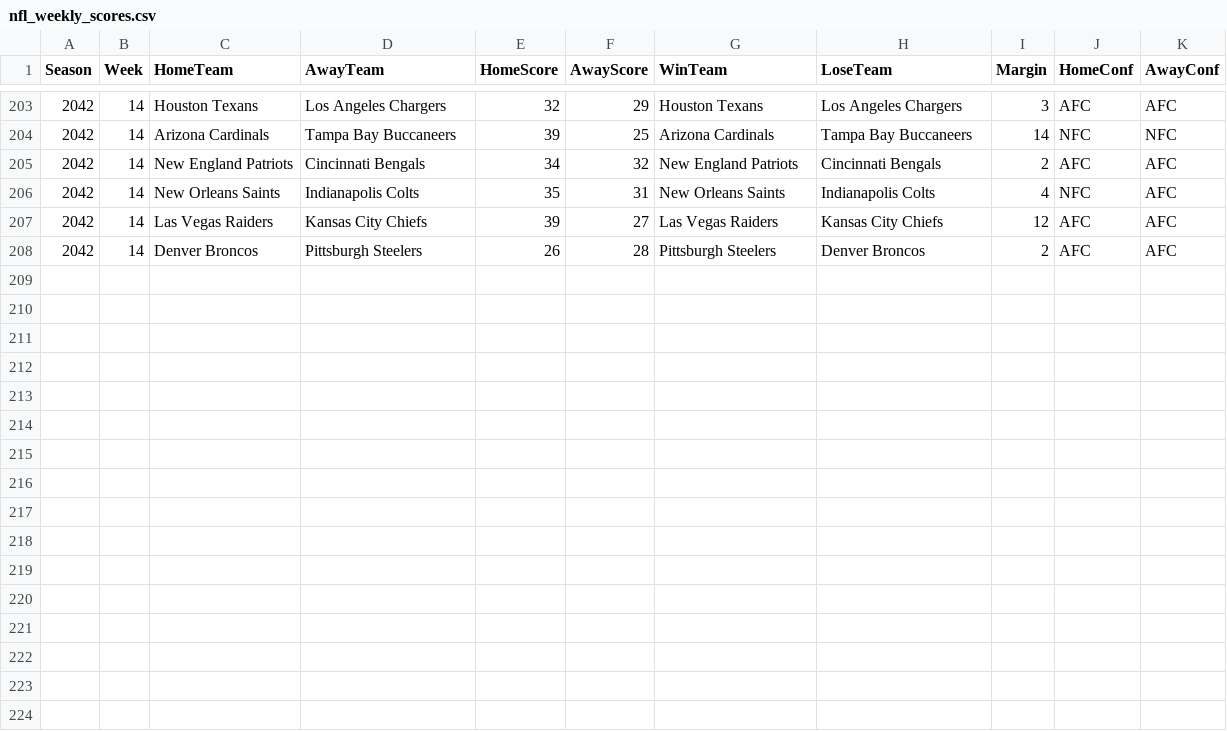
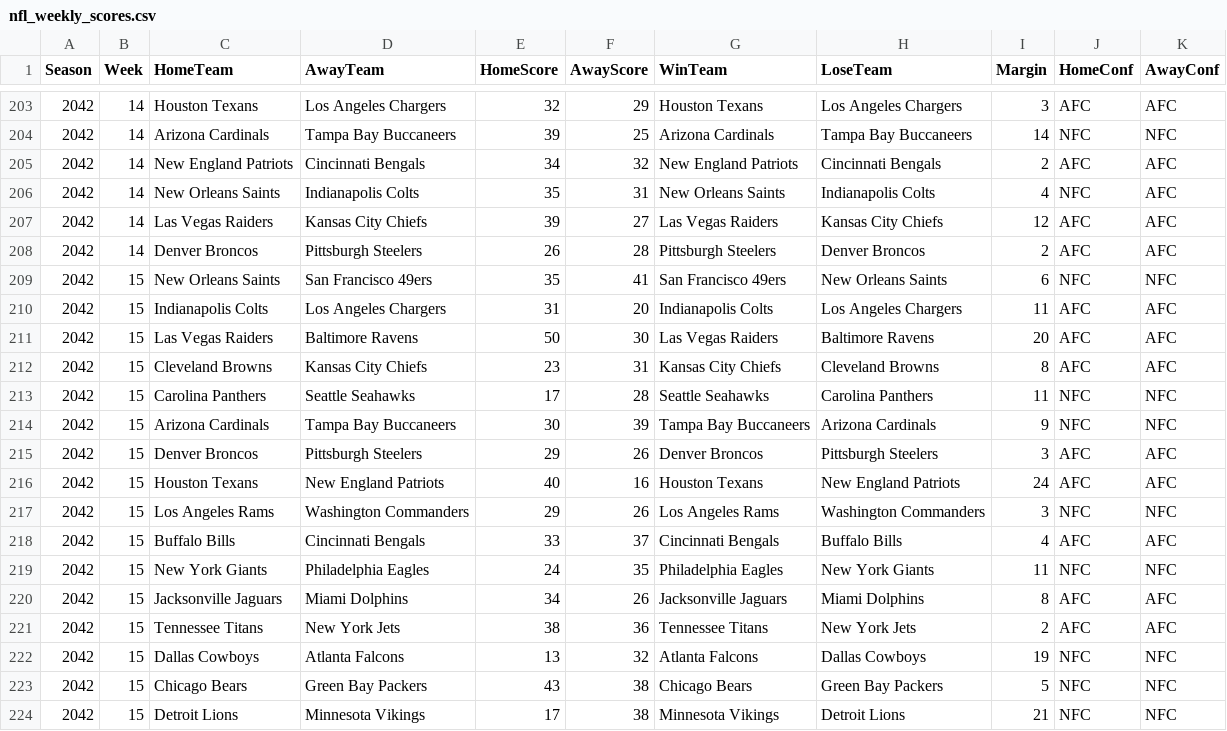
Before and after one commit to Stegs27/CFB_Dynasty_App, a CSV file: nfl_weekly_scores.csv, drawn as a sheet; only a part is shown, gaps mark what is left out.

```diff
--- a/nfl_weekly_scores.csv
+++ b/nfl_weekly_scores.csv
@@ -208 +208,17 @@ Season,Week,HomeTeam,AwayTeam,HomeScore,AwayScore,WinTeam,LoseTeam,Margin,HomeCo
 2042,14,Denver Broncos,Pittsburgh Steelers,26,28,Pittsburgh Steelers,Denver Broncos,2,AFC,AFC
+2042,15,New Orleans Saints,San Francisco 49ers,35,41,San Francisco 49ers,New Orleans Saints,6,NFC,NFC
+2042,15,Indianapolis Colts,Los Angeles Chargers,31,20,Indianapolis Colts,Los Angeles Chargers,11,AFC,AFC
+2042,15,Las Vegas Raiders,Baltimore Ravens,50,30,Las Vegas Raiders,Baltimore Ravens,20,AFC,AFC
+2042,15,Cleveland Browns,Kansas City Chiefs,23,31,Kansas City Chiefs,Cleveland Browns,8,AFC,AFC
+2042,15,Carolina Panthers,Seattle Seahawks,17,28,Seattle Seahawks,Carolina Panthers,11,NFC,NFC
+2042,15,Arizona Cardinals,Tampa Bay Buccaneers,30,39,Tampa Bay Buccaneers,Arizona Cardinals,9,NFC,NFC
+2042,15,Denver Broncos,Pittsburgh Steelers,29,26,Denver Broncos,Pittsburgh Steelers,3,AFC,AFC
+2042,15,Houston Texans,New England Patriots,40,16,Houston Texans,New England Patriots,24,AFC,AFC
+2042,15,Los Angeles Rams,Washington Commanders,29,26,Los Angeles Rams,Washington Commanders,3,NFC,NFC
+2042,15,Buffalo Bills,Cincinnati Bengals,33,37,Cincinnati Bengals,Buffalo Bills,4,AFC,AFC
+2042,15,New York Giants,Philadelphia Eagles,24,35,Philadelphia Eagles,New York Giants,11,NFC,NFC
+2042,15,Jacksonville Jaguars,Miami Dolphins,34,26,Jacksonville Jaguars,Miami Dolphins,8,AFC,AFC
+2042,15,Tennessee Titans,New York Jets,38,36,Tennessee Titans,New York Jets,2,AFC,AFC
+2042,15,Dallas Cowboys,Atlanta Falcons,13,32,Atlanta Falcons,Dallas Cowboys,19,NFC,NFC
+2042,15,Chicago Bears,Green Bay Packers,43,38,Chicago Bears,Green Bay Packers,5,NFC,NFC
+2042,15,Detroit Lions,Minnesota Vikings,17,38,Minnesota Vikings,Detroit Lions,21,NFC,NFC
```
Also changed, not shown: nfl_standings_history.csv, nfl_story_events.csv, 2 other files.
